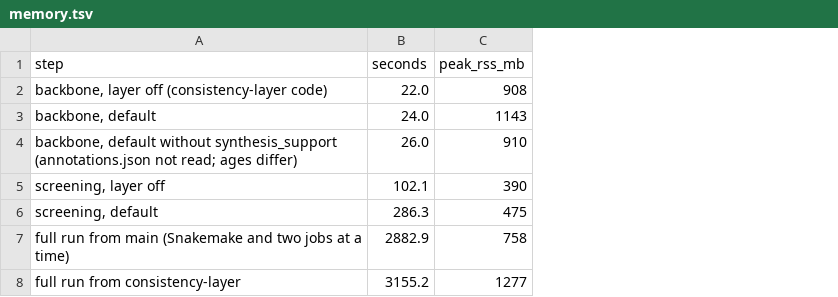
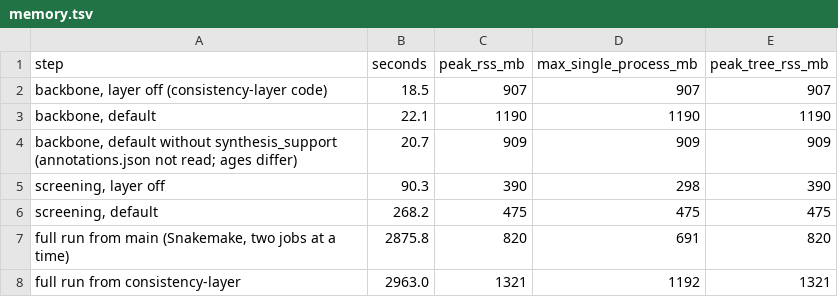
Before and after one commit to naturalis/timegraft, a TSV file: data/iberia/consistency/benchmark/results/memory.tsv, drawn as a sheet; removed rows and columns are numbered as before the commit, all else as after; the diff names each change by its address in the sheet, - before the commit and + after, or states it on an @@ line.

```diff
--- a/data/iberia/consistency/benchmark/results/memory.tsv
+++ b/data/iberia/consistency/benchmark/results/memory.tsv
+column D (max_single_process_mb), rows 2-6: 907 | 1190 | 909 | 298 | 475; row 8: 1192
+column E (peak_tree_rss_mb), rows 2-6: 907 | 1190 | 909 | 390 | 475; row 8: 1321
-B2 (seconds): 22.0
+B2 (seconds): 18.5
-C2 (peak_rss_mb): 908
+C2 (peak_rss_mb): 907
-B3 (seconds): 24.0
+B3 (seconds): 22.1
-C3 (peak_rss_mb): 1143
+C3 (peak_rss_mb): 1190
-B4 (seconds): 26.0
+B4 (seconds): 20.7
-C4 (peak_rss_mb): 910
+C4 (peak_rss_mb): 909
-B5 (seconds): 102.1
+B5 (seconds): 90.3
-B6 (seconds): 286.3
+B6 (seconds): 268.2
-row 7: full run from main (Snakemake and two jobs at a time) | 2882.9 | 758
+row 7: full run from main (Snakemake, two jobs at a time) | 2875.8 | 820 | 691 | 820
-B8 (seconds): 3155.2
+B8 (seconds): 2963.0
-C8 (peak_rss_mb): 1277
+C8 (peak_rss_mb): 1321
```
Also changed, not shown: data/iberia/consistency/benchmark/results/metrics.tsv, data/iberia/consistency/benchmark/results/runtime.tsv, 8 other files.
